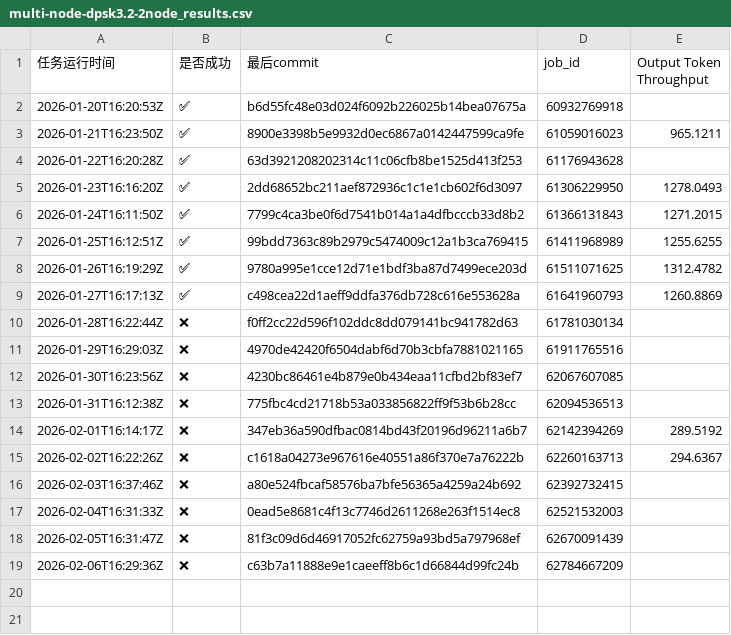
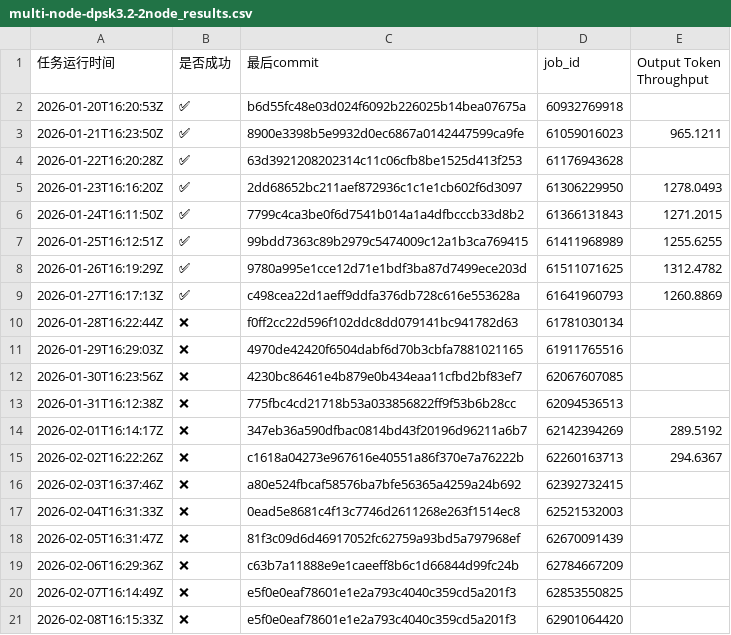
Before and after one commit to starmountain1997/gDS, a CSV file: gh_action_watcher/logs/multi-node-dpsk3.2-2node_results.csv, drawn as a sheet.

Commit message:
track ci data 2026-02-09 09:20:11

```diff
--- a/gh_action_watcher/logs/multi-node-dpsk3.2-2node_results.csv
+++ b/gh_action_watcher/logs/multi-node-dpsk3.2-2node_results.csv
@@ -19 +19,3 @@
 2026-02-06T16:29:36Z,❌,c63b7a11888e9e1caeeff8b6c1d66844d99fc24b,62784667209,
+2026-02-07T16:14:49Z,❌,e5f0e0eaf78601e1e2a793c4040c359cd5a201f3,62853550825,
+2026-02-08T16:15:33Z,❌,e5f0e0eaf78601e1e2a793c4040c359cd5a201f3,62901064420,
```
Also changed, not shown: gh_action_watcher/logs/test_deepseek_v3_2_w8a8_results.csv, 4 other files.
